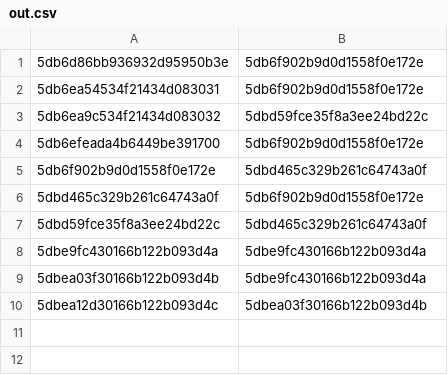
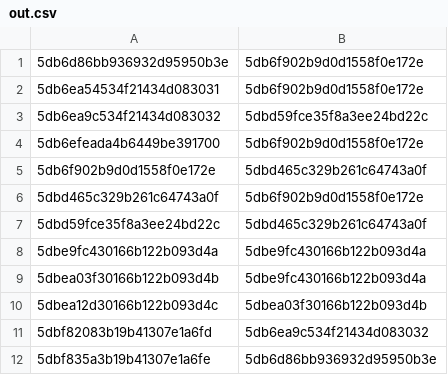
Before and after one commit to daniellau88/Treeckle, a CSV file: backend/Recommendation/out.csv, drawn as a sheet; the diff names each change by its address in the sheet, - before the commit and + after, or states it on an @@ line.

```diff
--- a/backend/Recommendation/out.csv
+++ b/backend/Recommendation/out.csv
+row 11: 5dbf82083b19b41307e1a6fd | 5db6ea9c534f21434d083032
+row 12: 5dbf835a3b19b41307e1a6fe | 5db6d86bb936932d95950b3e
```
Also changed, not shown: backend/Recommendation/in.csv, backend/Recommendation/middle.csv.
